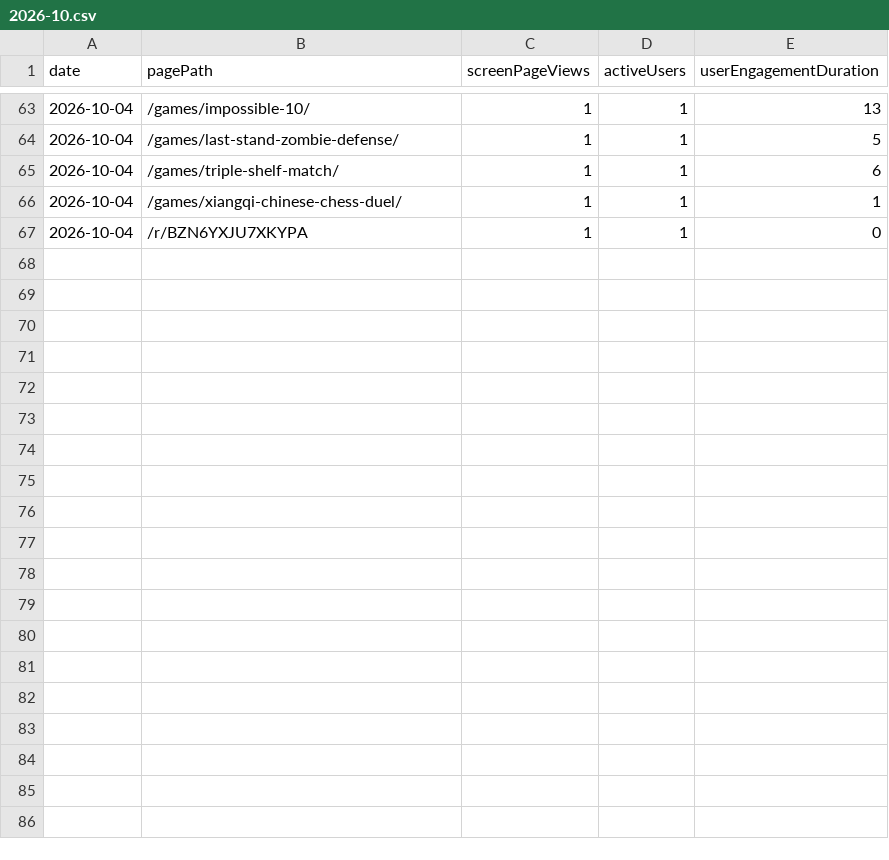
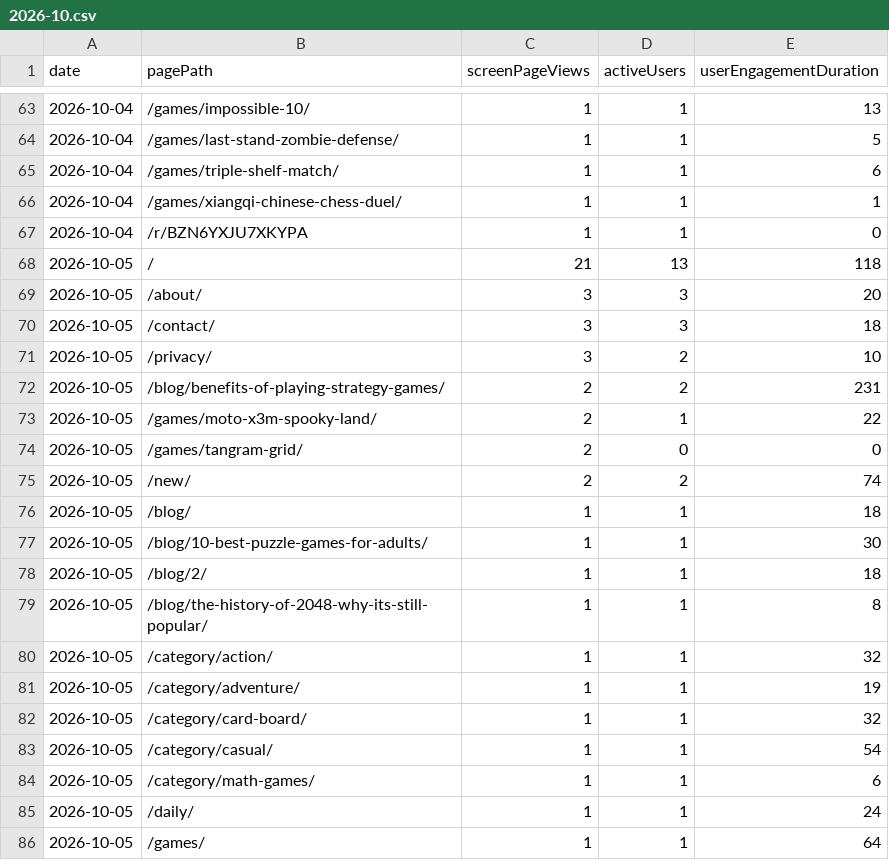
Before and after one commit to thanhnt1910/gsc-data, a CSV file: data/ga4/pages/2026-10.csv, drawn as a sheet; only a part is shown, gaps mark what is left out; the diff covers the shown part only.

```diff
--- a/data/ga4/pages/2026-10.csv
+++ b/data/ga4/pages/2026-10.csv
@@ -67 +67,20 @@ date,pagePath,screenPageViews,activeUsers,userEngagementDuration
 2026-10-04,/r/BZN6YXJU7XKYPA,1,1,0
+2026-10-05,/,21,13,118
+2026-10-05,/about/,3,3,20
+2026-10-05,/contact/,3,3,18
+2026-10-05,/privacy/,3,2,10
+2026-10-05,/blog/benefits-of-playing-strategy-games/,2,2,231
+2026-10-05,/games/moto-x3m-spooky-land/,2,1,22
+2026-10-05,/games/tangram-grid/,2,0,0
+2026-10-05,/new/,2,2,74
+2026-10-05,/blog/,1,1,18
+2026-10-05,/blog/10-best-puzzle-games-for-adults/,1,1,30
+2026-10-05,/blog/2/,1,1,18
+2026-10-05,/blog/the-history-of-2048-why-its-still-popular/,1,1,8
+2026-10-05,/category/action/,1,1,32
+2026-10-05,/category/adventure/,1,1,19
+2026-10-05,/category/card-board/,1,1,32
+2026-10-05,/category/casual/,1,1,54
+2026-10-05,/category/math-games/,1,1,6
+2026-10-05,/daily/,1,1,24
+2026-10-05,/games/,1,1,64
```
Also changed, not shown: 10 added rows elsewhere in this file, data/countries/2026-10.csv, data/ga4/game_events/2026-10.csv, 9 other files.
